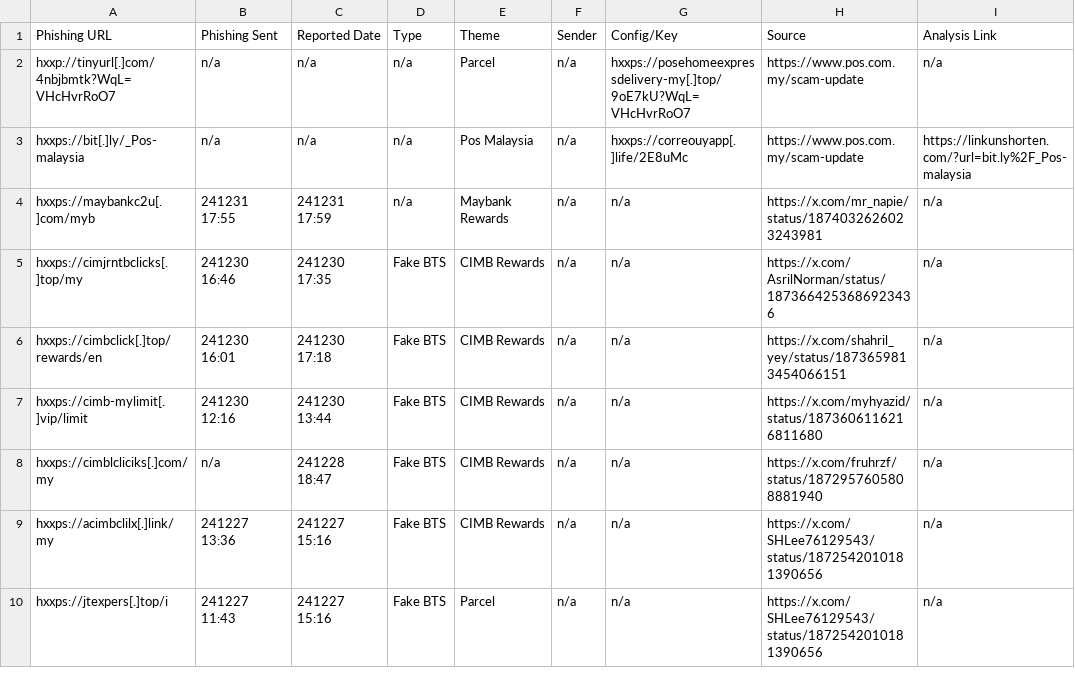
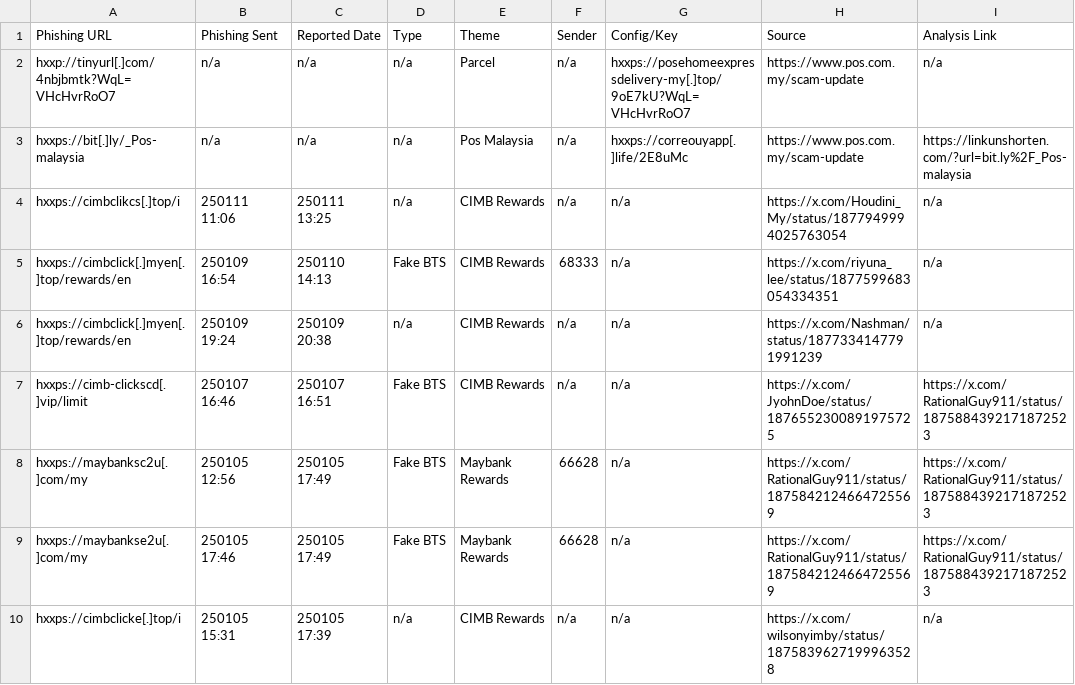
Before and after one commit to rectifyq/Collections, a CSV file: Phishing-Targeting-Malaysia/Phishing-Links-Targeting-Malaysia.csv, drawn as a sheet; only a part is shown; the shorter side is filled out with more unchanged rows; the diff covers the shown part only.

```diff
--- a/Phishing-Targeting-Malaysia/Phishing-Links-Targeting-Malaysia.csv
+++ b/Phishing-Targeting-Malaysia/Phishing-Links-Targeting-Malaysia.csv
@@ -3 +3,8 @@ hxxp://tinyurl[.]com/4nbjbmtk?WqL=VHcHvrRoO7,n/a,n/a,n/a,Parcel,n/a,hxxps://pose
 hxxps://bit[.]ly/_Pos-malaysia,n/a,n/a,n/a,Pos Malaysia,n/a,hxxps://correouyapp[.]life/2E8uMc,https://www.pos.com.my/scam-update,https://linkunshorten.com/?url=bit.ly%2F_Pos-malaysia
+hxxps://cimbclikcs[.]top/i,250111 11:06,250111 13:25,n/a,CIMB Rewards,n/a,n/a,https://x.com/Houdini_My/status/1877949994025763054,n/a
+hxxps://cimbclick[.]myen[.]top/rewards/en,250109 16:54,250110 14:13,Fake BTS,CIMB Rewards,68333,n/a,https://x.com/riyuna_lee/status/1877599683054334351,n/a
+hxxps://cimbclick[.]myen[.]top/rewards/en,250109 19:24,250109 20:38,n/a,CIMB Rewards,n/a,n/a,https://x.com/Nashman/status/1877334147791991239,n/a
+hxxps://cimb-clickscd[.]vip/limit,250107 16:46,250107 16:51,Fake BTS,CIMB Rewards,n/a,n/a,https://x.com/JyohnDoe/status/1876552300891975725,https://x.com/RationalGuy911/status/1875884392171872523
+hxxps://maybanksc2u[.]com/my,250105 12:56,250105 17:49,Fake BTS,Maybank Rewards,66628,n/a,https://x.com/RationalGuy911/status/1875842124664725569,https://x.com/RationalGuy911/status/1875884392171872523
+hxxps://maybankse2u[.]com/my,250105 17:46,250105 17:49,Fake BTS,Maybank Rewards,66628,n/a,https://x.com/RationalGuy911/status/1875842124664725569,https://x.com/RationalGuy911/status/1875884392171872523
+hxxps://cimbclicke[.]top/i,250105 15:31,250105 17:39,n/a,CIMB Rewards,n/a,n/a,https://x.com/wilsonyimby/status/1875839627199963528,n/a
```
Also changed, not shown: 15 added rows and 1 edited cell elsewhere in this file.
